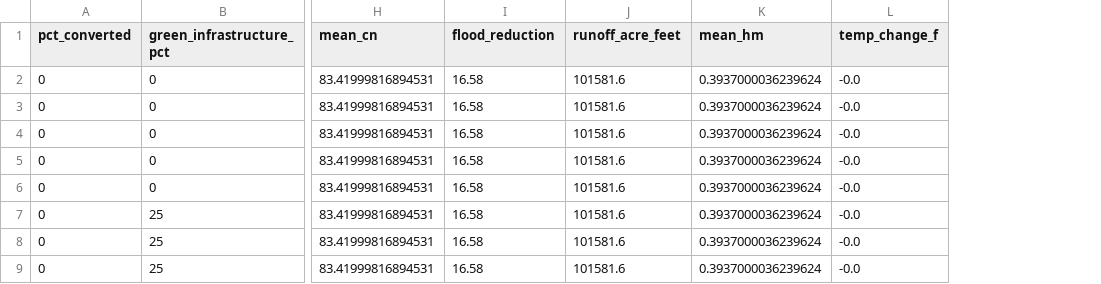
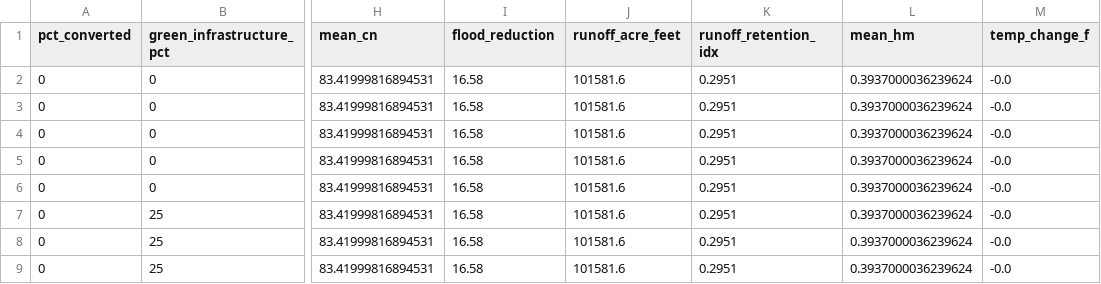
Before and after one commit to dkwtestacct/ecosystem-explorer, a CSV file: data/scenarios_fast_sa.csv, drawn as a sheet; only a part is shown, gaps mark what is left out; the diff names each change by its address in the sheet, - before the commit and + after, or states it on an @@ line.

Commit message:
engine(flood): additive per-pixel runoff retention index rnf_rt_idx = mean(1 − Q/P); schema 35→36
New engine field runoff_retention_idx: the canonical InVEST UFR per-pixel
retention index, vectorizing the existing SCS-CN chain over cn_scenario
(same cn>0 mask as mean_cn) instead of the lumped mean. Distinct from the
Flood Index (100 − mean_CN) by Jensen's inequality (Q convex in CN). The
Flood Index is unchanged — this is an additive third flood reading.

Engine-computed only (NOT a surrogate target — deterministic from CN, like
UMH). Lands as aligned_method (blue): no published NatCap SA flood value.

Fan-out: return dict (citywide + region_local), REQUIRED_TARGET_COLUMNS,
compute_scenario_grid (auto), all per-city fast+dense CSVs regenerated +
re-stamped to schema 36, _REGION_LOCAL_METRICS (pixel-clip/routing), UI
Runoff retention card + region table row + comparison table, REFERENCE +
glossary. verify_baselines: new column in fast+dense freshness keys, plus a
presence/bounds/Jensen-non-degeneracy assertion (fails if the metric ever
silently reverts to the lumped form). 40/40 re-snapshotted (additive field
only — no existing value changed).

```diff
--- a/data/scenarios_fast_sa.csv
+++ b/data/scenarios_fast_sa.csv
+column K (runoff_retention_idx), rows 2-9: all 0.2951
```
Also changed, not shown: 51 other files.
